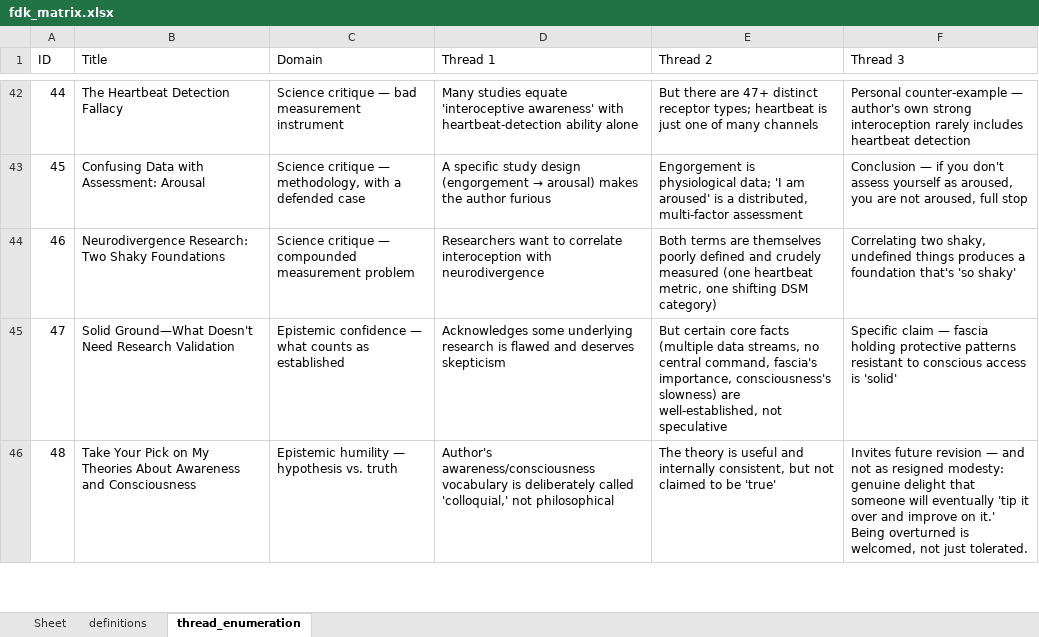
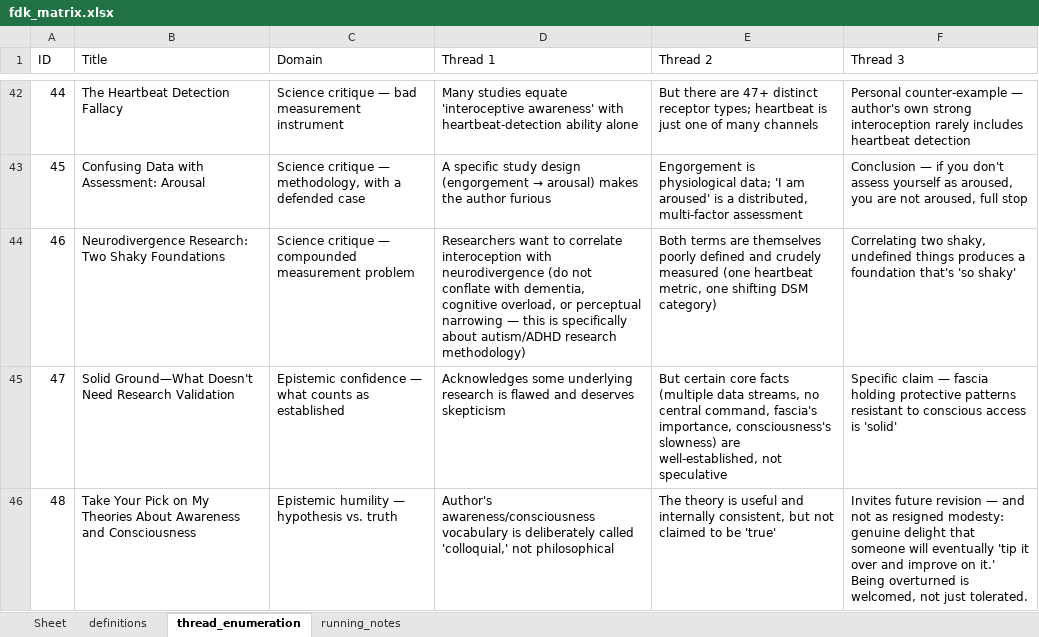
Before and after one commit to omurchu/FDKBook, an Excel workbook: public/matrix_file/fdk_matrix.xlsx, sheet thread_enumeration, drawn as a sheet; only a part is shown, gaps mark what is left out; values as stored, in another font and other column widths than the file's, no borders; the diff covers the shown part only; the diff names each change by its address in the sheet, - before the commit and + after, or states it on an @@ line.

```diff
--- a/public/matrix_file/fdk_matrix.xlsx (sheet thread_enumeration)
+++ b/public/matrix_file/fdk_matrix.xlsx (sheet thread_enumeration)
+sheet tab: running_notes
-D44 (Thread 1): …with neurodivergence
+D44 (Thread 1): …with neurodivergence (do not conflate with dementia, cognitive overload, or perceptual narrowing — this is specifically about autism/ADHD research methodology)
```
Also changed, not shown: 763 added rows and 13 edited cells elsewhere in this sheet, sheet Sheet, sheet definitions, hidden cells.
